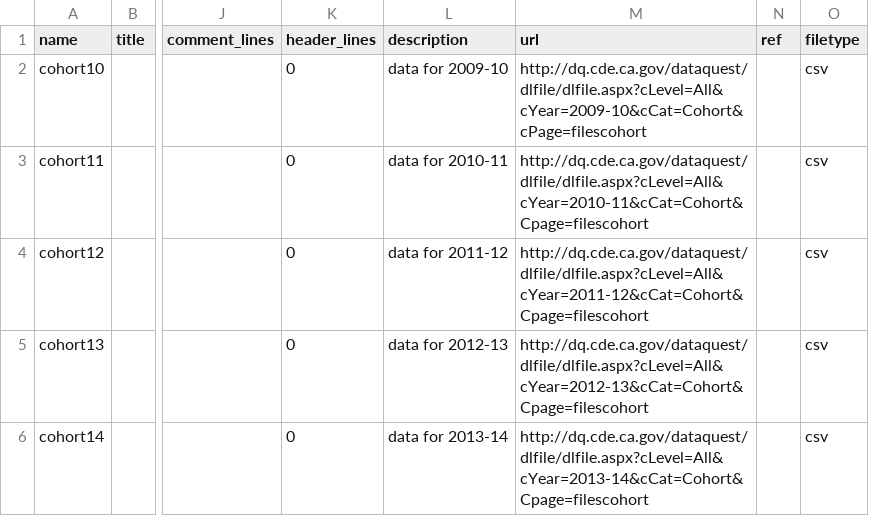
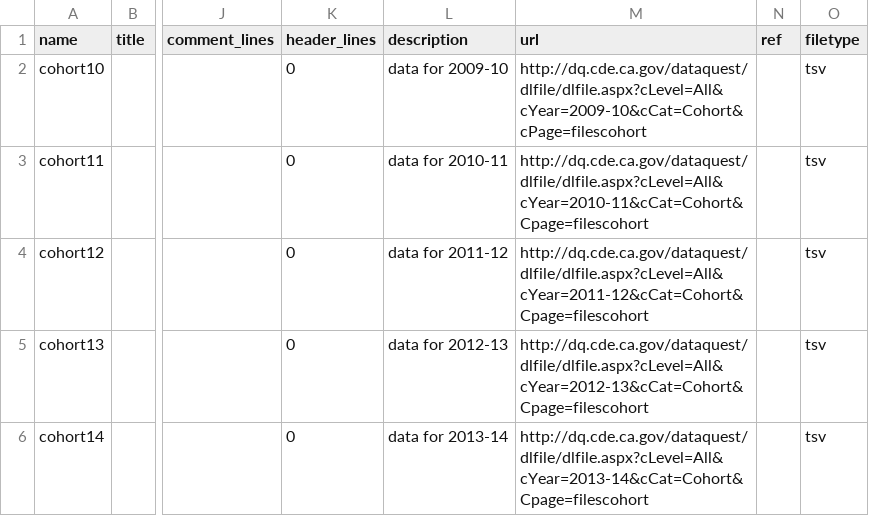
Before and after one commit to suprotkin/cde.ca.gov-bundles, a CSV file: edu_cohort_outcome/meta/sources.csv, drawn as a sheet; only a part is shown, gaps mark what is left out; the diff names each change by its address in the sheet, - before the commit and + after, or states it on an @@ line.

Commit message:
fixed edu_cohort_outcome filetype

```diff
--- a/edu_cohort_outcome/meta/sources.csv
+++ b/edu_cohort_outcome/meta/sources.csv
-O2:O6 (filetype): csv
+O2:O6 (filetype): tsv
```
Also changed, not shown: 3 other files.
